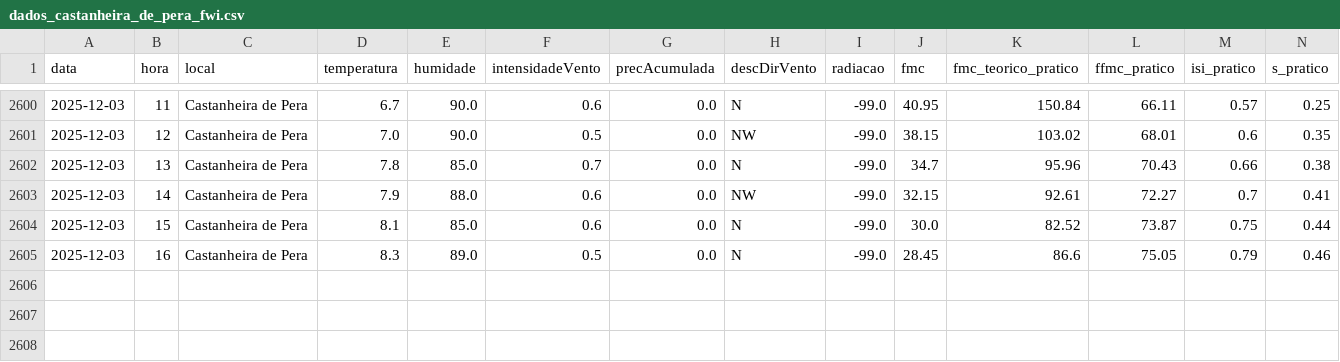
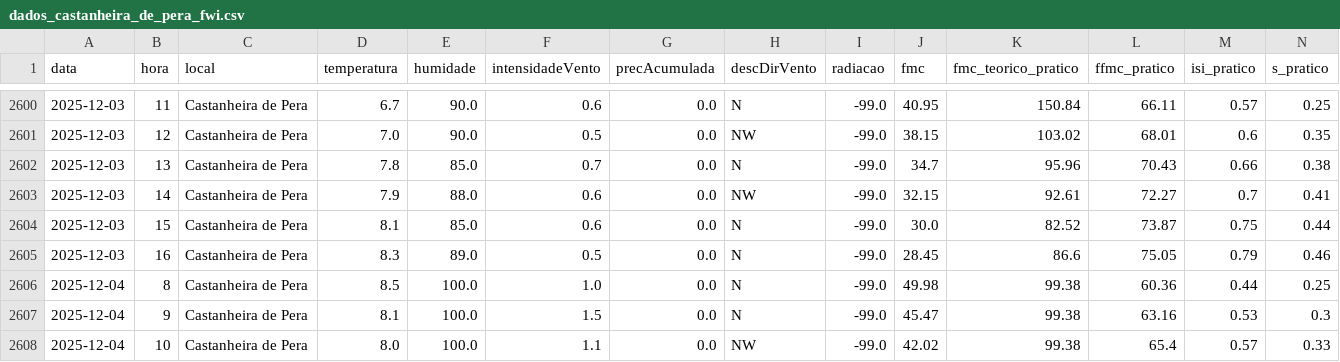
Before and after one commit to 23657/fwi-pipeline-ipt, a CSV file: dados_castanheira_de_pera_fwi.csv, drawn as a sheet; only a part is shown, gaps mark what is left out; rows hold the shown columns only; the diff names each change by its address in the sheet, - before the commit and + after, or states it on an @@ line.

```diff
--- a/dados_castanheira_de_pera_fwi.csv
+++ b/dados_castanheira_de_pera_fwi.csv
+row 2606: 2025-12-04 | 8 | Castanheira de Pera | 8.5 | 100.0 | 1.0 | 0.0 | N | -99.0 | 49.98 | 99.38 | 60.36 | 0.44 | 0.25
+row 2607: 2025-12-04 | 9 | Castanheira de Pera | 8.1 | 100.0 | 1.5 | 0.0 | N | -99.0 | 45.47 | 99.38 | 63.16 | 0.53 | 0.3
+row 2608: 2025-12-04 | 10 | Castanheira de Pera | 8.0 | 100.0 | 1.1 | 0.0 | NW | -99.0 | 42.02 | 99.38 | 65.4 | 0.57 | 0.33
```
Also changed, not shown: dados_ferreira_do_zezere_fwi.csv, dados_macao_fwi.csv, 2 other files.
